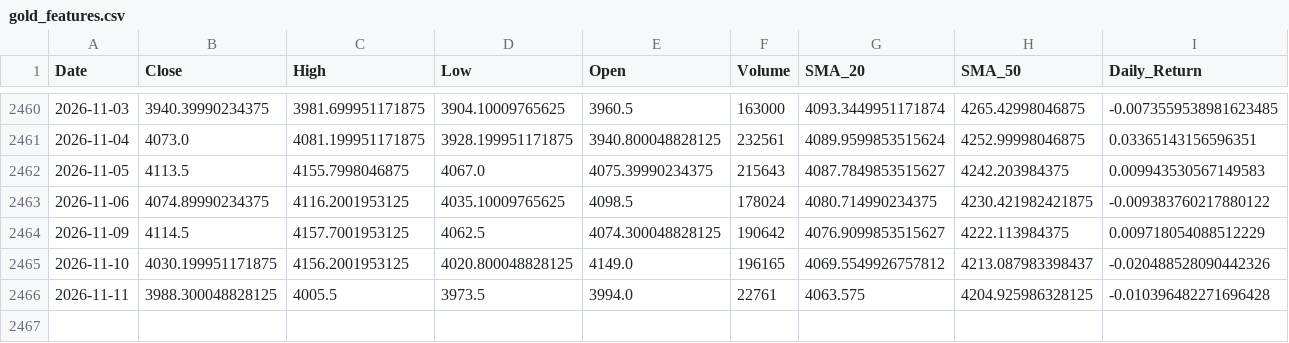
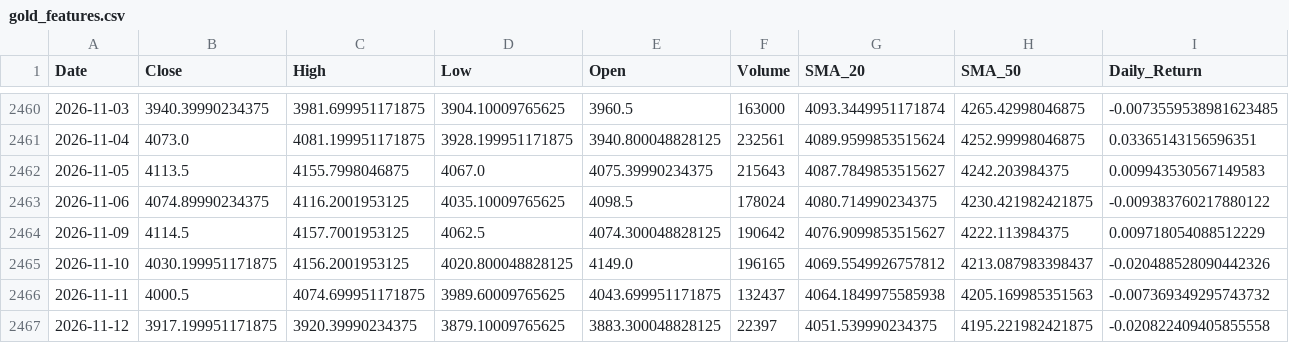
Before and after one commit to elielebos-ui/ai-trade-app, a CSV file: gold_features.csv, drawn as a sheet; only a part is shown, gaps mark what is left out; rows hold the shown columns only; the diff covers the shown part only; the diff names each change by its address in the sheet, - before the commit and + after, or states it on an @@ line.

```diff
--- a/gold_features.csv
+++ b/gold_features.csv
-B2466 (Close): 3988.300048828125
+B2466 (Close): 4000.5
-C2466 (High): 4005.5
+C2466 (High): 4074.699951171875
-D2466 (Low): 3973.5
+D2466 (Low): 3989.60009765625
-E2466 (Open): 3994.0
+E2466 (Open): 4043.699951171875
-F2466 (Volume): 22761
+F2466 (Volume): 132437
-G2466 (SMA_20): 4063.575
+G2466 (SMA_20): 4064.1849975585938
-H2466 (SMA_50): 4204.925986328125
+H2466 (SMA_50): 4205.169985351563
-I2466 (Daily_Return): -0.010396482271696428
+I2466 (Daily_Return): -0.007369349295743732
+row 2467: 2026-11-12 | 3917.199951171875 | 3920.39990234375 | 3879.10009765625 | 3883.300048828125 | 22397 | 4051.539990234375 | 4195.221982421875 | -0.020822409405855558
```
Also changed, not shown: 6 edited cells elsewhere in this file, apple_features.csv, apple_historical_data.csv, 9 other files.
